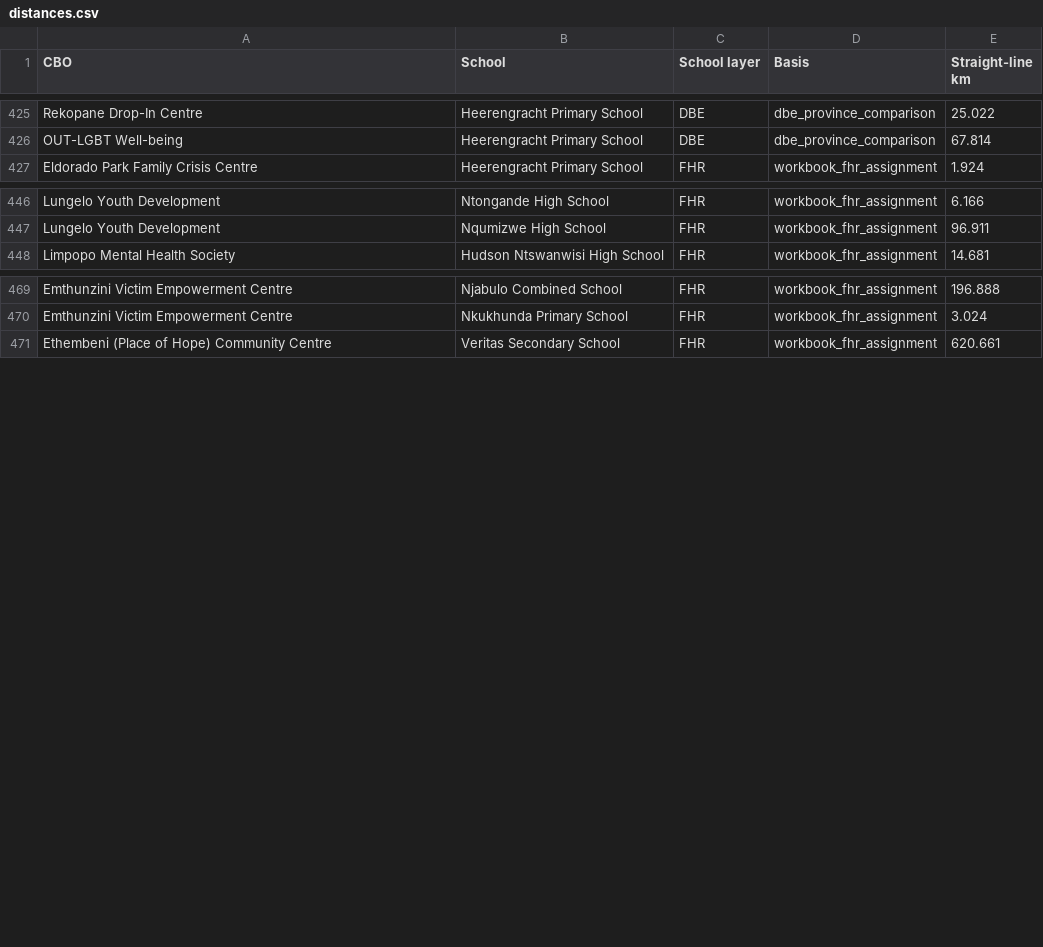
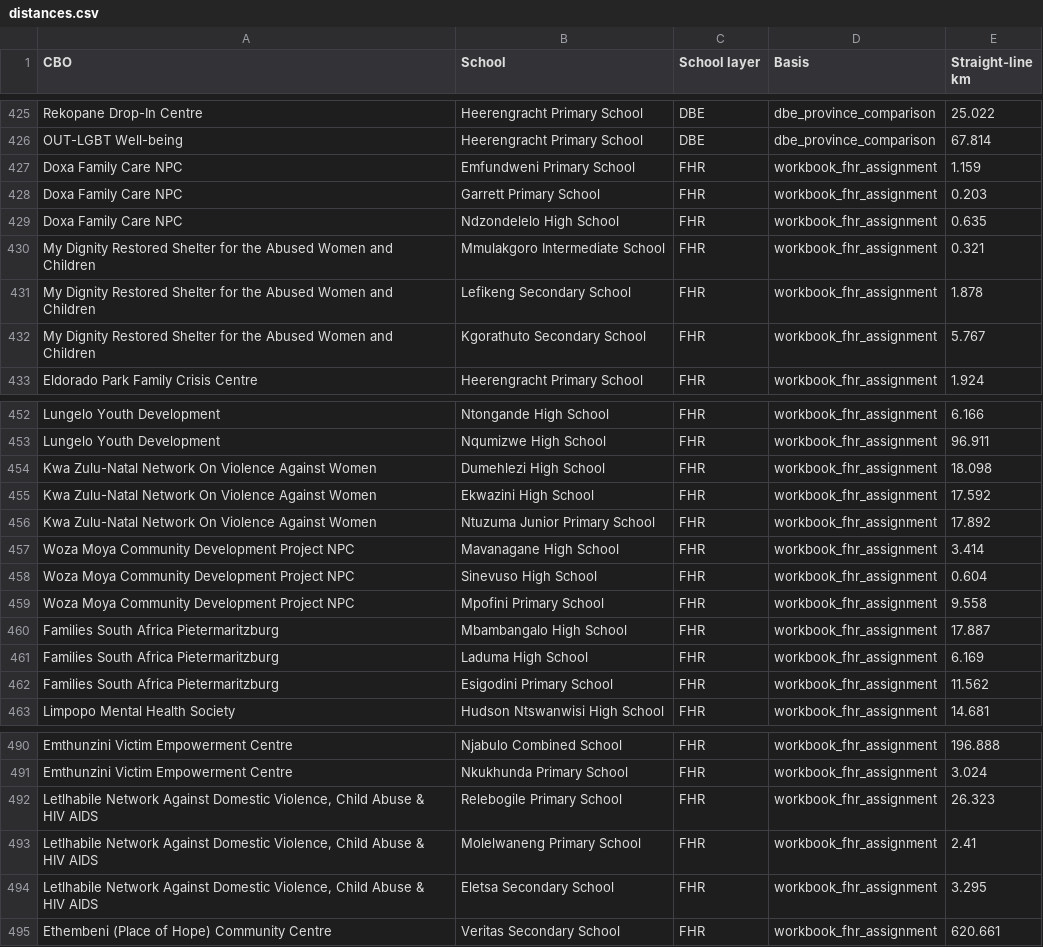
Before and after one commit to graeme-dor/fhr-cbo-mapping-project, a CSV file: web/data/distances.csv, drawn as a sheet; only a part is shown, gaps mark what is left out; the diff covers the shown part only; the diff names each change by its address in the sheet, - before the commit and + after, or states it on an @@ line.

Commit message:
Reconcile FHR CBO aliases and restore 24 school links

```diff
--- a/web/data/distances.csv
+++ b/web/data/distances.csv
+row 427: Doxa Family Care NPC | Emfundweni Primary School | FHR | workbook_fhr_assignment | 1.159
+row 428: Doxa Family Care NPC | Garrett Primary School | FHR | workbook_fhr_assignment | 0.203
+row 429: Doxa Family Care NPC | Ndzondelelo High School | FHR | workbook_fhr_assignment | 0.635
+row 430: My Dignity Restored Shelter for the Abused Women and Children | Mmulakgoro Intermediate School | FHR | workbook_fhr_assignment | 0.321
+row 431: My Dignity Restored Shelter for the Abused Women and Children | Lefikeng Secondary School | FHR | workbook_fhr_assignment | 1.878
+row 432: My Dignity Restored Shelter for the Abused Women and Children | Kgorathuto Secondary School | FHR | workbook_fhr_assignment | 5.767
+row 454: Kwa Zulu-Natal Network On Violence Against Women | Dumehlezi High School | FHR | workbook_fhr_assignment | 18.098
+row 455: Kwa Zulu-Natal Network On Violence Against Women | Ekwazini High School | FHR | workbook_fhr_assignment | 17.592
+row 456: Kwa Zulu-Natal Network On Violence Against Women | Ntuzuma Junior Primary School | FHR | workbook_fhr_assignment | 17.892
+row 457: Woza Moya Community Development Project NPC | Mavanagane High School | FHR | workbook_fhr_assignment | 3.414
+row 458: Woza Moya Community Development Project NPC | Sinevuso High School | FHR | workbook_fhr_assignment | 0.604
+row 459: Woza Moya Community Development Project NPC | Mpofini Primary School | FHR | workbook_fhr_assignment | 9.558
+row 460: Families South Africa Pietermaritzburg | Mbambangalo High School | FHR | workbook_fhr_assignment | 17.887
+row 461: Families South Africa Pietermaritzburg | Laduma High School | FHR | workbook_fhr_assignment | 6.169
+row 462: Families South Africa Pietermaritzburg | Esigodini Primary School | FHR | workbook_fhr_assignment | 11.562
+row 492: Letlhabile Network Against Domestic Violence, Child Abuse & HIV AIDS | Relebogile Primary School | FHR | workbook_fhr_assignment | 26.323
+row 493: Letlhabile Network Against Domestic Violence, Child Abuse & HIV AIDS | Molelwaneng Primary School | FHR | workbook_fhr_assignment | 2.41
+row 494: Letlhabile Network Against Domestic Violence, Child Abuse & HIV AIDS | Eletsa Secondary School | FHR | workbook_fhr_assignment | 3.295
```
Also changed, not shown: 6 added rows elsewhere in this file, 5 other files.
